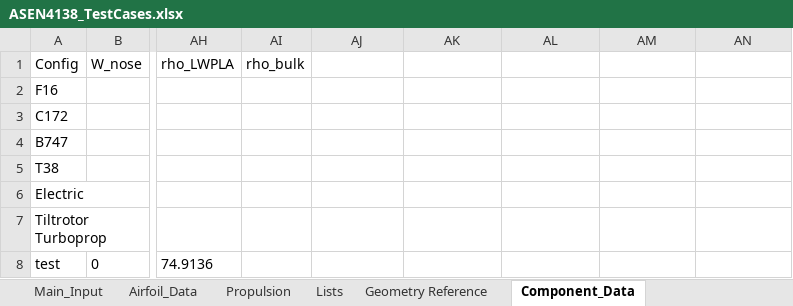
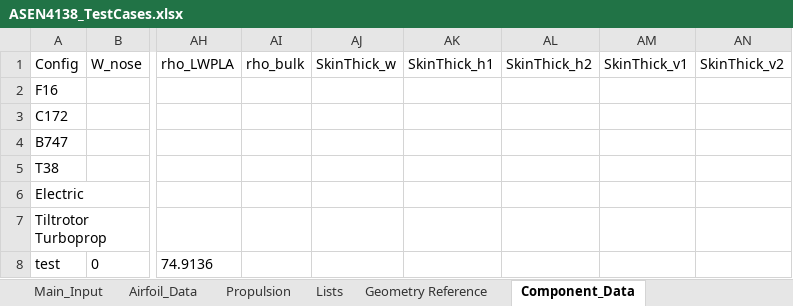
Before and after one commit to NoahJudelson/Team06_SeniorProj, an Excel workbook: USE_THIS_DESIGN_CODE/Input Excel Sheets/Design Configurations/ASEN4138_TestCases.xlsx, sheet Component_Data, drawn as a sheet; only a part is shown, gaps mark what is left out; values as stored, in another font and other column widths than the file's, no borders; the diff names each change by its address in the sheet, - before the commit and + after, or states it on an @@ line.

```diff
--- a/USE_THIS_DESIGN_CODE/Input Excel Sheets/Design Configurations/ASEN4138_TestCases.xlsx (sheet Component_Data)
+++ b/USE_THIS_DESIGN_CODE/Input Excel Sheets/Design Configurations/ASEN4138_TestCases.xlsx (sheet Component_Data)
-AJ1: (empty)
+AJ1: SkinThick_w
-AK1: (empty)
+AK1: SkinThick_h1
-AL1: (empty)
+AL1: SkinThick_h2
-AM1: (empty)
+AM1: SkinThick_v1
-AN1: (empty)
+AN1: SkinThick_v2
```
Also changed, not shown: sheet Variable Reference, USE_THIS_DESIGN_CODE/Input Excel Sheets/Design Configurations/ZW_Snr_Proj_Initial_Design_Config.xlsx, 15 other files.
